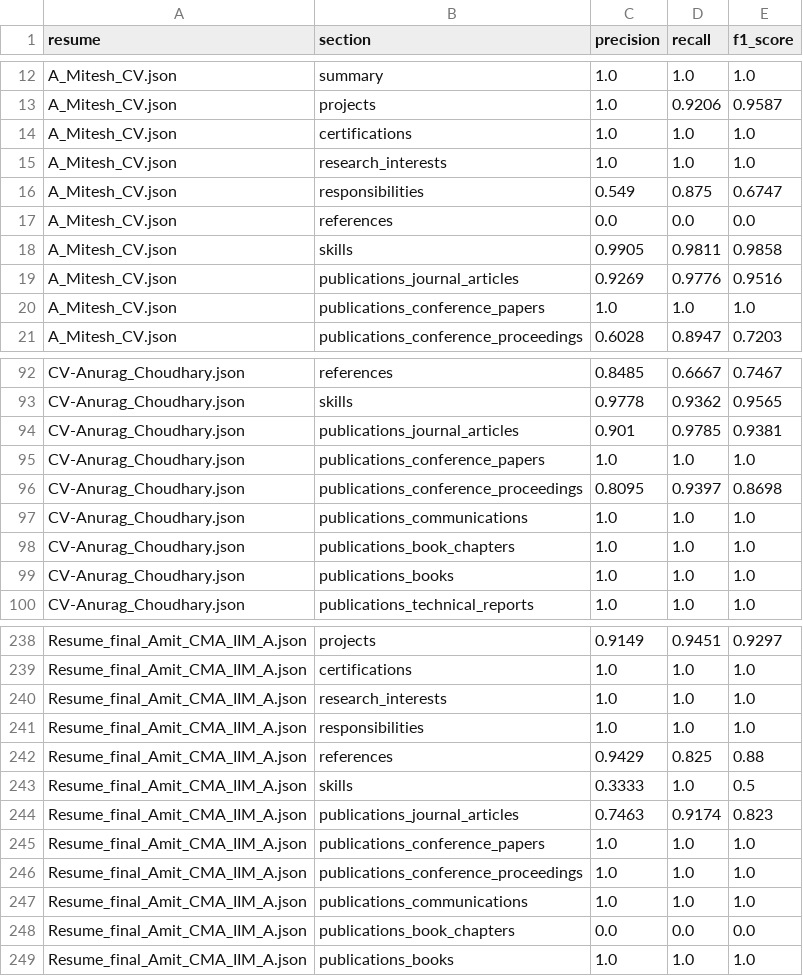
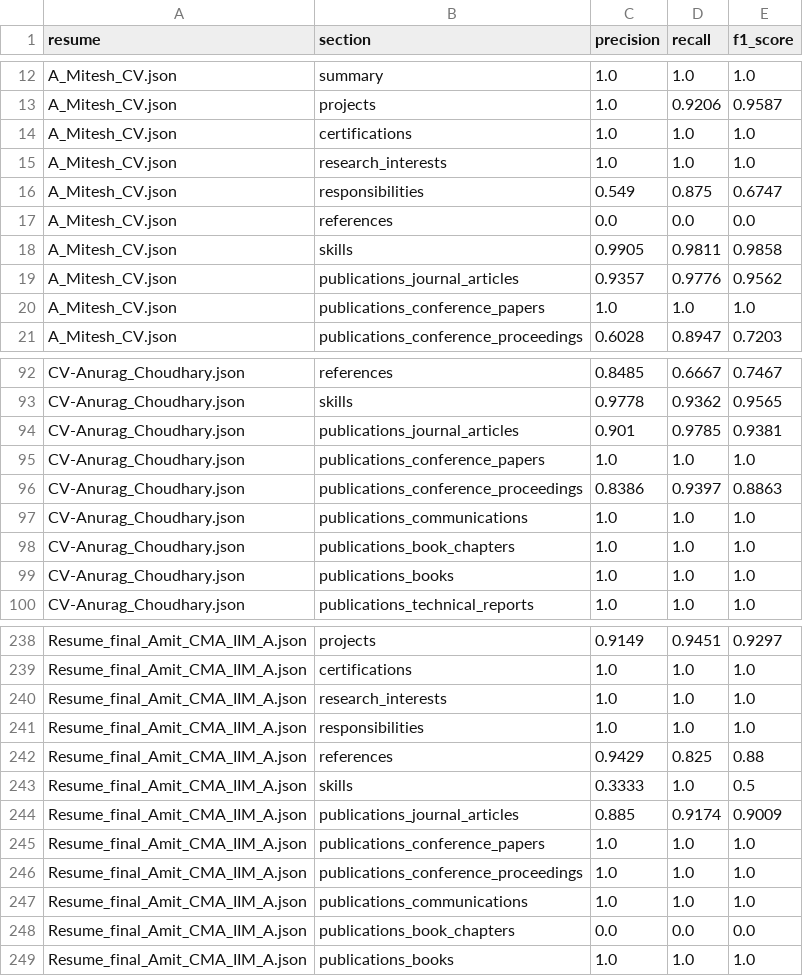
Before and after one commit to shrey-sp4/NLU-Based-Resume-Information-Extraction-and-Recruitment-System, a CSV file: output/evaluation/section_metrics.csv, drawn as a sheet; only a part is shown, gaps mark what is left out.

```diff
--- a/output/evaluation/section_metrics.csv
+++ b/output/evaluation/section_metrics.csv
@@ -18,3 +18,3 @@ A_Mitesh_CV.json,references,0.0,0.0,0.0
 A_Mitesh_CV.json,skills,0.9905,0.9811,0.9858
-A_Mitesh_CV.json,publications_journal_articles,0.9269,0.9776,0.9516
+A_Mitesh_CV.json,publications_journal_articles,0.9357,0.9776,0.9562
 A_Mitesh_CV.json,publications_conference_papers,1.0,1.0,1.0
@@ -95,3 +95,3 @@ CV-Anurag_Choudhary.json,publications_journal_articles,0.901,0.9785,0.9381
 CV-Anurag_Choudhary.json,publications_conference_papers,1.0,1.0,1.0
-CV-Anurag_Choudhary.json,publications_conference_proceedings,0.8095,0.9397,0.8698
+CV-Anurag_Choudhary.json,publications_conference_proceedings,0.8386,0.9397,0.8863
 CV-Anurag_Choudhary.json,publications_communications,1.0,1.0,1.0
@@ -243,3 +243,3 @@ Resume_final_Amit_CMA_IIM_A.json,references,0.9429,0.825,0.88
 Resume_final_Amit_CMA_IIM_A.json,skills,0.3333,1.0,0.5
-Resume_final_Amit_CMA_IIM_A.json,publications_journal_articles,0.7463,0.9174,0.823
+Resume_final_Amit_CMA_IIM_A.json,publications_journal_articles,0.885,0.9174,0.9009
 Resume_final_Amit_CMA_IIM_A.json,publications_conference_papers,1.0,1.0,1.0
```
Also changed, not shown: 9 other files.
